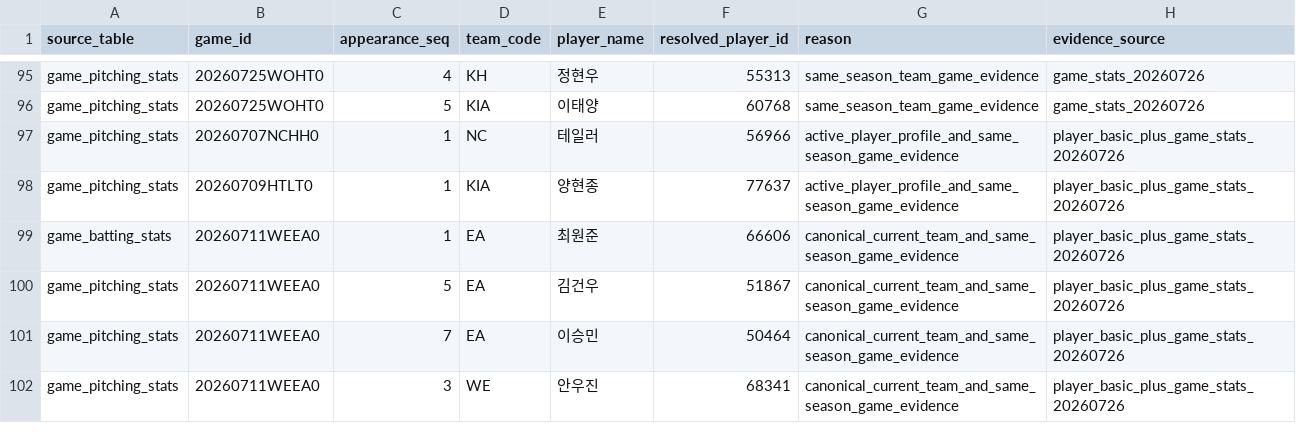
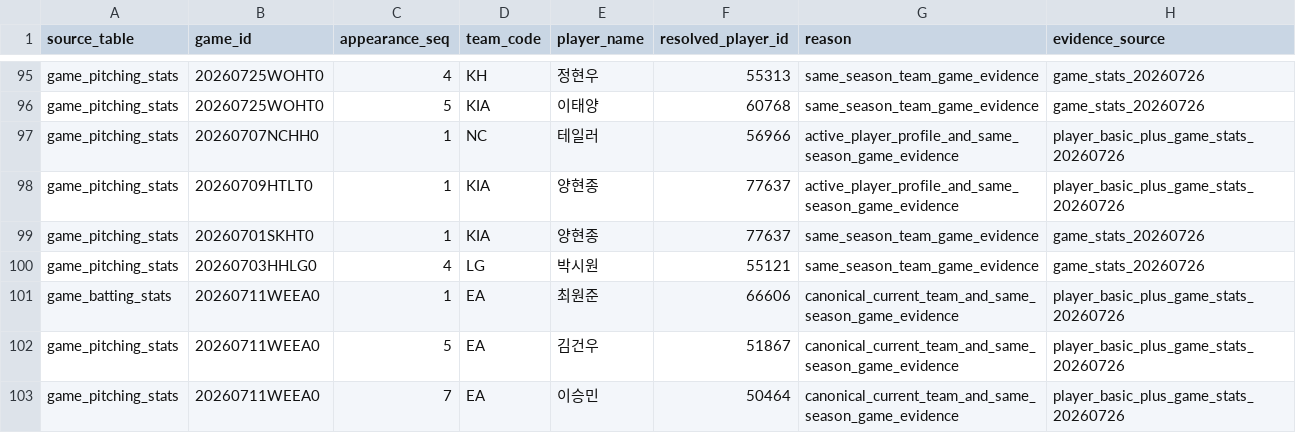
Before and after one commit to rkdansdlf/KBO_playwright, a CSV file: data/player_id_row_overrides.csv, drawn as a sheet; only a part is shown, gaps mark what is left out; the shorter side is filled out with more unchanged rows.

Commit message:
Add 2026 player ID row overrides

```diff
--- a/data/player_id_row_overrides.csv
+++ b/data/player_id_row_overrides.csv
@@ -98,2 +98,4 @@ game_pitching_stats,20260707NCHH0,1,NC,테일러,56966,active_player_profile_and
 game_pitching_stats,20260709HTLT0,1,KIA,양현종,77637,active_player_profile_and_same_season_game_evidence,player_basic_plus_game_stats_20260726
+game_pitching_stats,20260701SKHT0,1,KIA,양현종,77637,same_season_team_game_evidence,game_stats_20260726
+game_pitching_stats,20260703HHLG0,4,LG,박시원,55121,same_season_team_game_evidence,game_stats_20260726
 game_batting_stats,20260711WEEA0,1,EA,최원준,66606,canonical_current_team_and_same_season_game_evidence,player_basic_plus_game_stats_20260726
```
